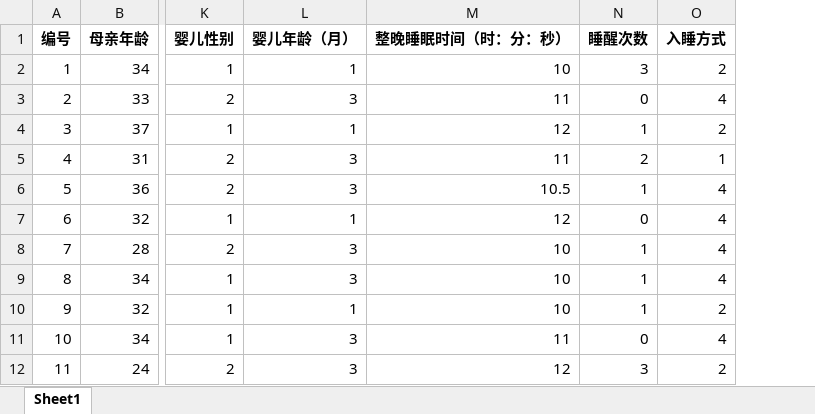
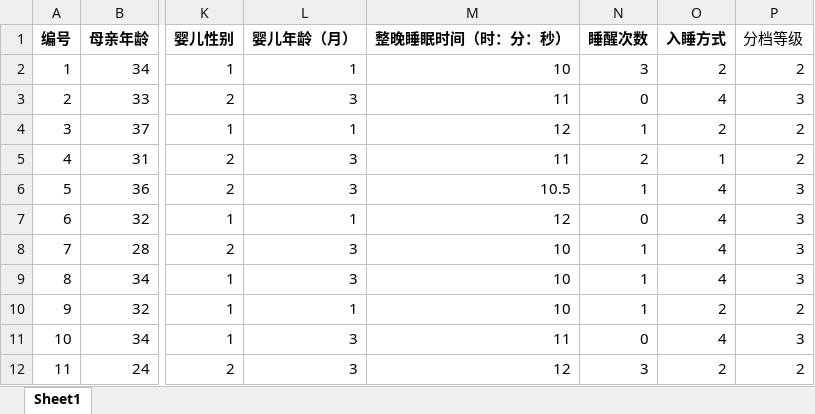
Before and after one commit to codezzzsleep/modeling, an Excel workbook: 华数杯/dataset/demo_train.xlsx, sheet Sheet1, drawn as a sheet; only a part is shown, gaps mark what is left out; values as stored, in another font and other column widths than the file's, no borders; the diff names each change by its address in the sheet, - before the commit and + after, or states it on an @@ line.

```diff
--- a/华数杯/dataset/demo_train.xlsx (sheet Sheet1)
+++ b/华数杯/dataset/demo_train.xlsx (sheet Sheet1)
+column P (分档等级), rows 2-12: 2 | 3 | 2 | 2 | 3 | 3 | 3 | 3 | 2 | 3 | 2
```
Also changed, not shown: 华数杯/dataset/train.xlsx, 4 other files.
